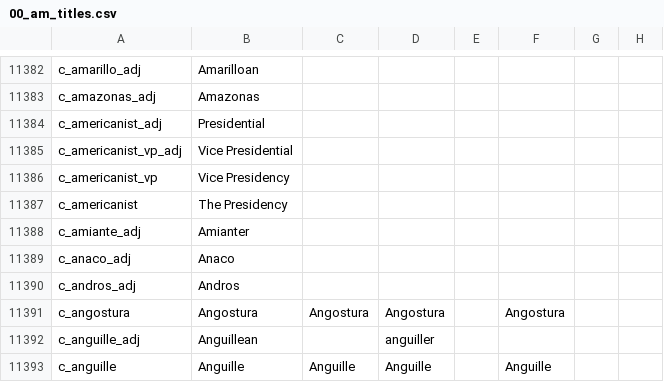
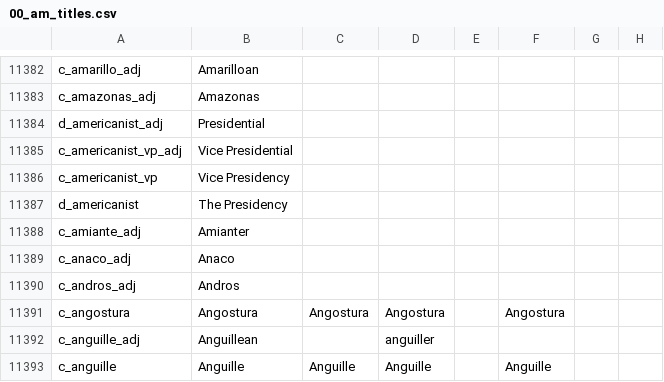
Before and after one commit to Ofaloaf/postapoc, a CSV file: After the End Fan Fork/localisation/00_am_titles.csv, drawn as a sheet; only a part is shown, gaps mark what is left out; the diff names each change by its address in the sheet, - before the commit and + after, or states it on an @@ line.

```diff
--- a/After the End Fan Fork/localisation/00_am_titles.csv
+++ b/After the End Fan Fork/localisation/00_am_titles.csv
-A11384: c_americanist_adj
+A11384: d_americanist_adj
-A11387: c_americanist
+A11387: d_americanist
```
Also changed, not shown: 7 other files.
